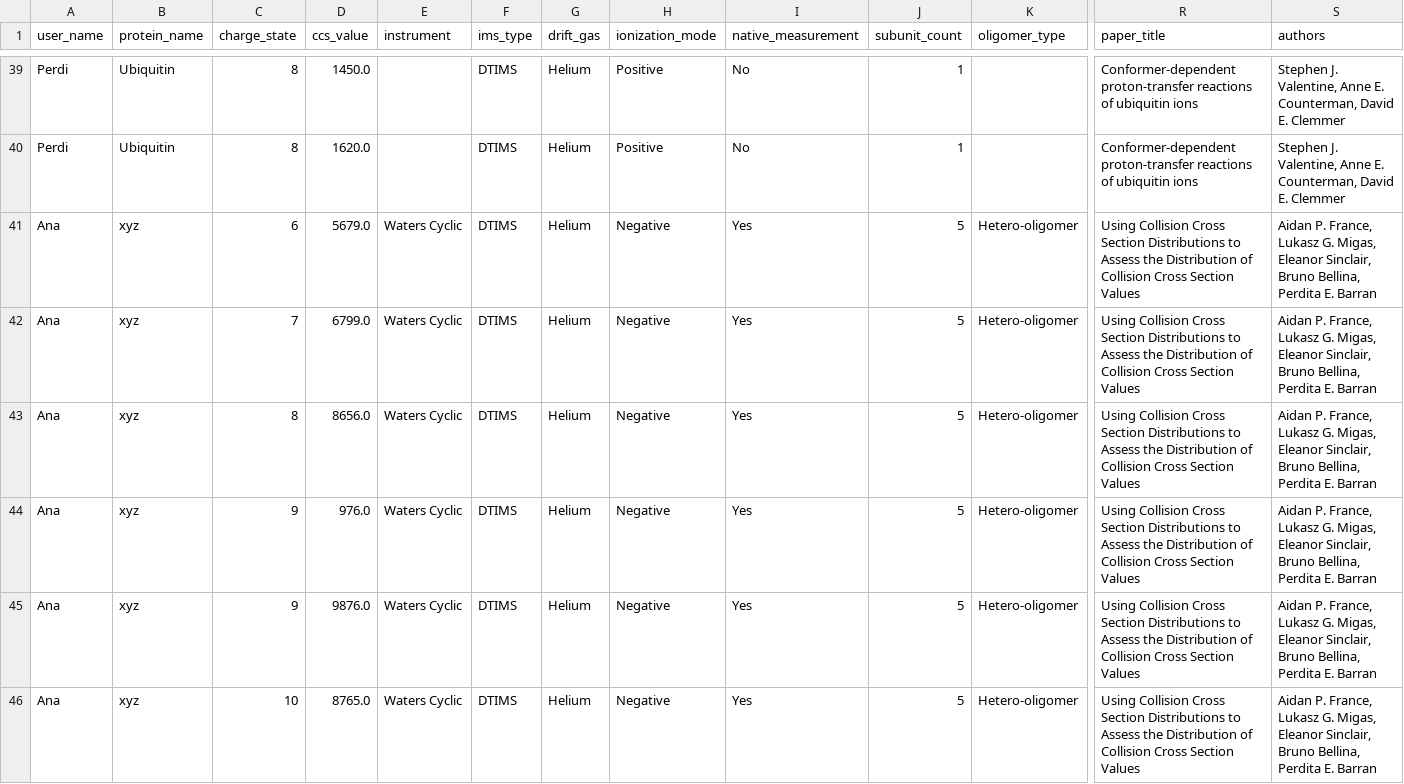
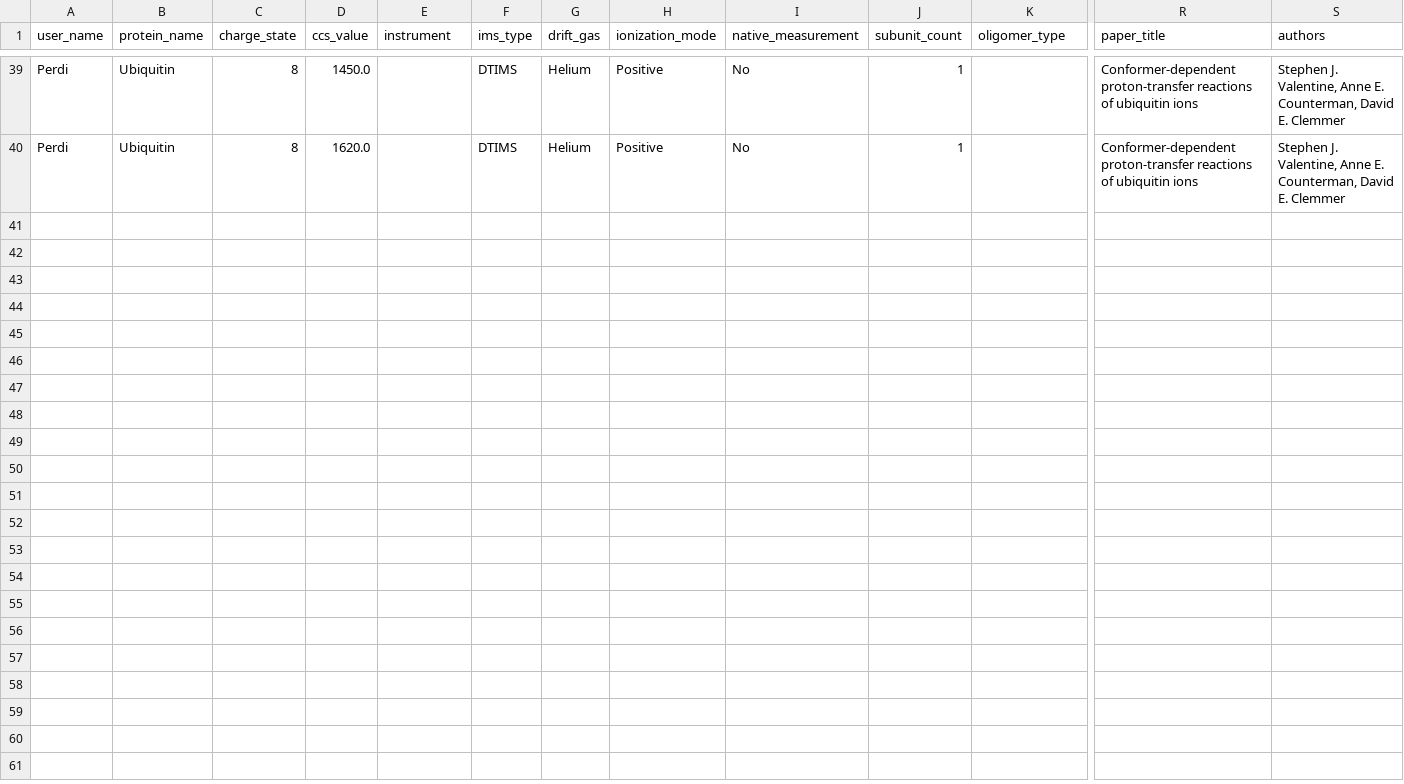
Before and after one commit to anabathalen/verbose-carnival, a CSV file: data/collision_cross_section.csv, drawn as a sheet; only a part is shown, gaps mark what is left out; rows hold the shown columns only; the diff names each change by its address in the sheet, - before the commit and + after, or states it on an @@ line.

Commit message:
Update collision_cross_section.csv

```diff
--- a/data/collision_cross_section.csv
+++ b/data/collision_cross_section.csv
-row 41: Ana | xyz | 6 | 5679.0 | Waters Cyclic | DTIMS | Helium | Negative | Yes | 5 | Hetero-oligomer | Using Collision Cross Section Distributions to Assess the Distribution of Collision Cross Section Values | Aidan P. France, Lukasz G. Migas, Eleanor Sinclair, Bruno Bellina, Perdita E. Barran
-row 42: Ana | xyz | 7 | 6799.0 | Waters Cyclic | DTIMS | Helium | Negative | Yes | 5 | Hetero-oligomer | Using Collision Cross Section Distributions to Assess the Distribution of Collision Cross Section Values | Aidan P. France, Lukasz G. Migas, Eleanor Sinclair, Bruno Bellina, Perdita E. Barran
-row 43: Ana | xyz | 8 | 8656.0 | Waters Cyclic | DTIMS | Helium | Negative | Yes | 5 | Hetero-oligomer | Using Collision Cross Section Distributions to Assess the Distribution of Collision Cross Section Values | Aidan P. France, Lukasz G. Migas, Eleanor Sinclair, Bruno Bellina, Perdita E. Barran
-row 44: Ana | xyz | 9 | 976.0 | Waters Cyclic | DTIMS | Helium | Negative | Yes | 5 | Hetero-oligomer | Using Collision Cross Section Distributions to Assess the Distribution of Collision Cross Section Values | Aidan P. France, Lukasz G. Migas, Eleanor Sinclair, Bruno Bellina, Perdita E. Barran
-row 45: Ana | xyz | 9 | 9876.0 | Waters Cyclic | DTIMS | Helium | Negative | Yes | 5 | Hetero-oligomer | Using Collision Cross Section Distributions to Assess the Distribution of Collision Cross Section Values | Aidan P. France, Lukasz G. Migas, Eleanor Sinclair, Bruno Bellina, Perdita E. Barran
-row 46: Ana | xyz | 10 | 8765.0 | Waters Cyclic | DTIMS | Helium | Negative | Yes | 5 | Hetero-oligomer | Using Collision Cross Section Distributions to Assess the Distribution of Collision Cross Section Values | Aidan P. France, Lukasz G. Migas, Eleanor Sinclair, Bruno Bellina, Perdita E. Barran
```
